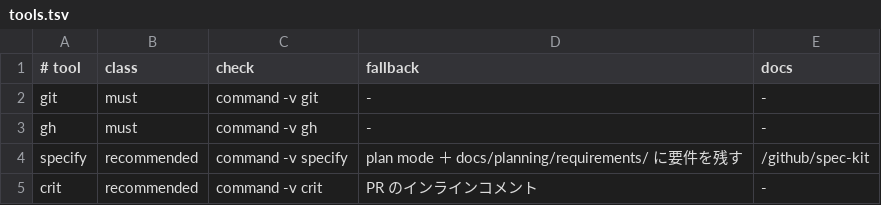
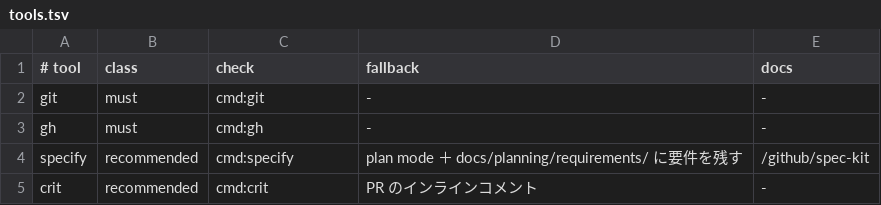
Before and after one commit to rytich/agentic-startup, a TSV file: templates/project/.ai/profiles/copilot/tools.tsv, drawn as a sheet.

Commit message:
tools.tsv の check 欄を eval から制限文法へ移行する
Merged after objective review passed.

```diff
--- a/templates/project/.ai/profiles/copilot/tools.tsv
+++ b/templates/project/.ai/profiles/copilot/tools.tsv
@@ -1,5 +1,5 @@
 # tool	class	check	fallback	docs
-git	must	command -v git	-	-
-gh	must	command -v gh	-	-
-specify	recommended	command -v specify	plan mode ＋ docs/planning/requirements/ に要件を残す	/github/spec-kit
-crit	recommended	command -v crit	PR のインラインコメント	-
+git	must	cmd:git	-	-
+gh	must	cmd:gh	-	-
+specify	recommended	cmd:specify	plan mode ＋ docs/planning/requirements/ に要件を残す	/github/spec-kit
+crit	recommended	cmd:crit	PR のインラインコメント	-
```
Also changed, not shown: templates/project/.ai/profiles/claude/tools.tsv, templates/project/.ai/profiles/codex-claude/tools.tsv, 10 other files.
